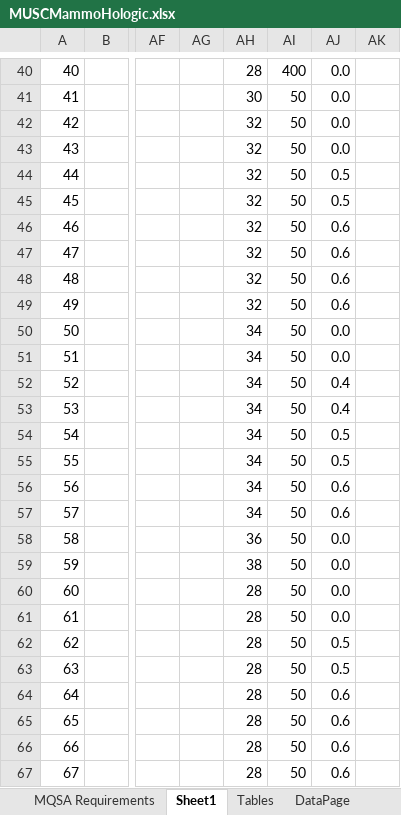
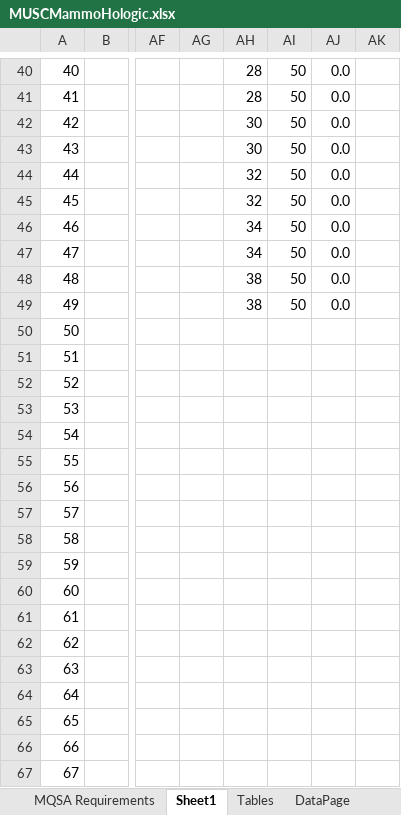
Before and after one commit to imabug/EquipTestingSpreadsheets, an Excel workbook: MUSCMammoHologic.xlsx, sheet Sheet1, drawn as a sheet; only a part is shown, gaps mark what is left out; values as stored, in another font and other column widths than the file's, no cell formats; conditional formats not drawn; the diff covers the shown part only; the diff names each change by its address in the sheet, - before the commit and + after, or states it on an @@ line.

```diff
--- a/MUSCMammoHologic.xlsx (sheet Sheet1)
+++ b/MUSCMammoHologic.xlsx (sheet Sheet1)
-AI40: 400
+AI40: 50
-AH41: 30
+AH41: 28
-AH42:AH43: 32
+AH42:AH43: 30
-AJ44:AJ45: 0.5
+AJ44:AJ45: 0.0
-AH46:AH47: 32
+AH46:AH47: 34
-AJ46:AJ49: 0.6
+AJ46:AJ49: 0.0
-AH48:AH49: 32
+AH48:AH49: 38
-AH50:AH57: 34
+AH50:AH57: (empty)
-AI50:AI67: 50
+AI50:AI67: (empty)
-AJ50:AJ51: 0.0
+AJ50:AJ51: (empty)
-AJ52:AJ53: 0.4
+AJ52:AJ53: (empty)
-AJ54:AJ55: 0.5
+AJ54:AJ55: (empty)
-AJ56:AJ57: 0.6
+AJ56:AJ57: (empty)
-AH58: 36
+AH58: (empty)
-AJ58:AJ61: 0.0
+AJ58:AJ61: (empty)
-AH59: 38
+AH59: (empty)
-AH60:AH67: 28
+AH60:AH67: (empty)
-AJ62:AJ63: 0.5
+AJ62:AJ63: (empty)
-AJ64:AJ67: 0.6
+AJ64:AJ67: (empty)
```
Also changed, not shown: 6 added rows, 6 removed rows, 295 edited cells and merged cells elsewhere in this sheet, sheet DataPage, other sheet tabs, cell formats, formulas that keep their value.
